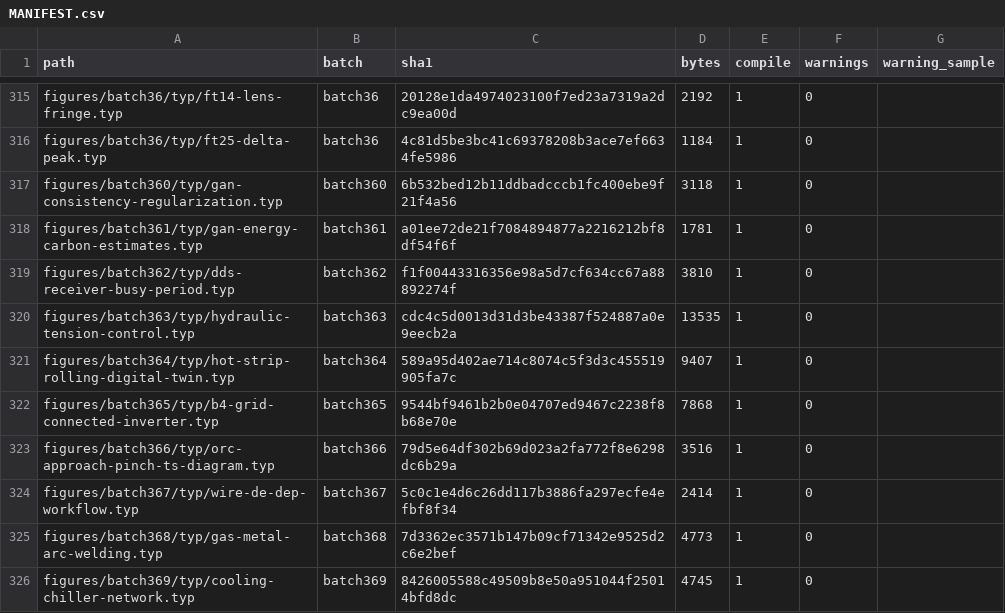
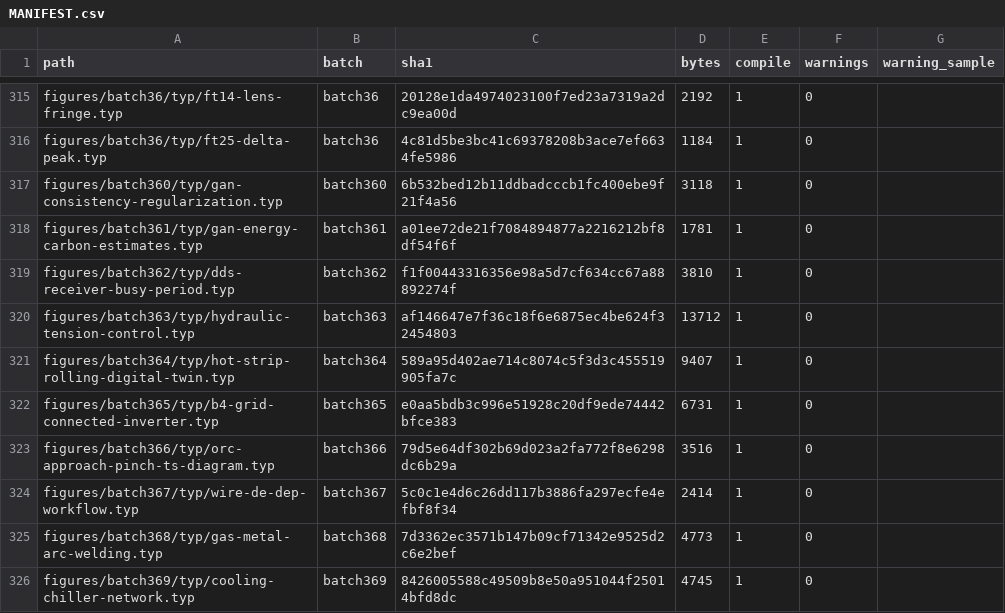
Before and after one commit to m-rui001/figure-as-code, a CSV file: MANIFEST.csv, drawn as a sheet; only a part is shown, gaps mark what is left out.

Commit message:
fix: repair batch363 and batch365 circuit topology

```diff
--- a/MANIFEST.csv
+++ b/MANIFEST.csv
@@ -319,5 +319,5 @@ figures/batch361/typ/gan-energy-carbon-estimates.typ,batch361,a01ee72de21f708489
 figures/batch362/typ/dds-receiver-busy-period.typ,batch362,f1f00443316356e98a5d7cf634cc67a88892274f,3810,1,0,
-figures/batch363/typ/hydraulic-tension-control.typ,batch363,cdc4c5d0013d31d3be43387f524887a0e9eecb2a,13535,1,0,
+figures/batch363/typ/hydraulic-tension-control.typ,batch363,af146647e7f36c18f6e6875ec4be624f32454803,13712,1,0,
 figures/batch364/typ/hot-strip-rolling-digital-twin.typ,batch364,589a95d402ae714c8074c5f3d3c455519905fa7c,9407,1,0,
-figures/batch365/typ/b4-grid-connected-inverter.typ,batch365,9544bf9461b2b0e04707ed9467c2238f8b68e70e,7868,1,0,
+figures/batch365/typ/b4-grid-connected-inverter.typ,batch365,e0aa5bdb3c996e51928c20df9ede74442bfce383,6731,1,0,
 figures/batch366/typ/orc-approach-pinch-ts-diagram.typ,batch366,79d5e64df302b69d023a2fa772f8e6298dc6b29a,3516,1,0,
```
Also changed, not shown: 14 other files.
